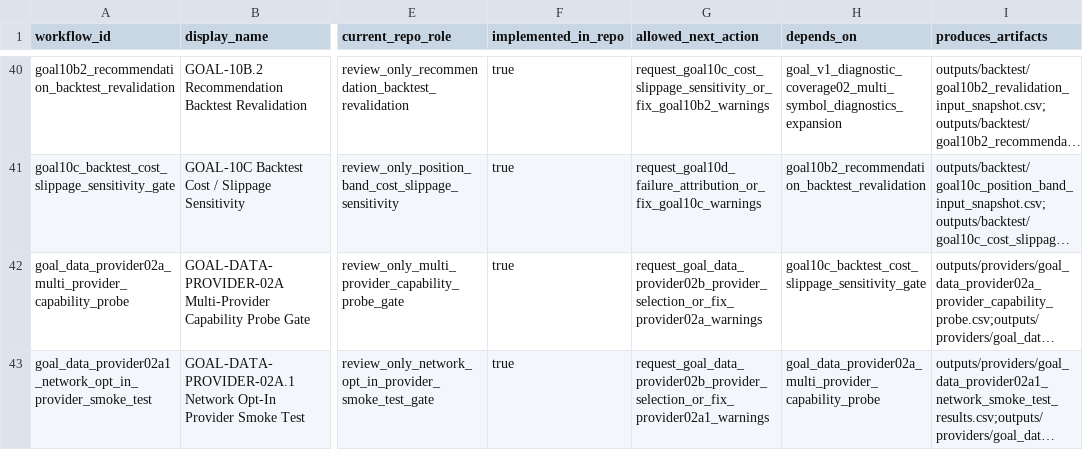
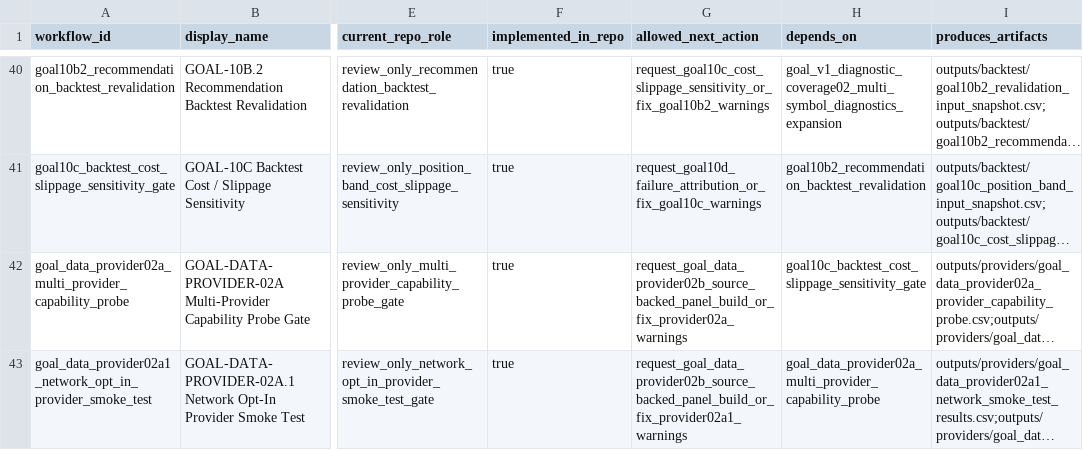
Before and after one commit to RyanLu0203/A_share_premarket_core, a CSV file: configs/project/workflow_status.csv, drawn as a sheet; only a part is shown, gaps mark what is left out; long unchanged cells end in …; the diff covers the shown part only; the diff names each change by its address in the sheet, - before the commit and + after, or states it on an @@ line.

Commit message:
Implement GOAL-DATA-PROVIDER-02B panel gate

```diff
--- a/configs/project/workflow_status.csv
+++ b/configs/project/workflow_status.csv
-G42 (allowed_next_action): request_goal_data_provider02b_provider_selection_or_fix_provider02a_warnings
+G42 (allowed_next_action): request_goal_data_provider02b_source_backed_panel_build_or_fix_provider02a_warnings
-G43 (allowed_next_action): request_goal_data_provider02b_provider_selection_or_fix_provider02a1_warnings
+G43 (allowed_next_action): request_goal_data_provider02b_source_backed_panel_build_or_fix_provider02a1_warnings
```
Also changed, not shown: 20 edited cells elsewhere in this file, outputs/audits/adapter_audit_matrix.csv, outputs/audits/classified_capability_catalog_through_goal06b.csv, 55 other files.
